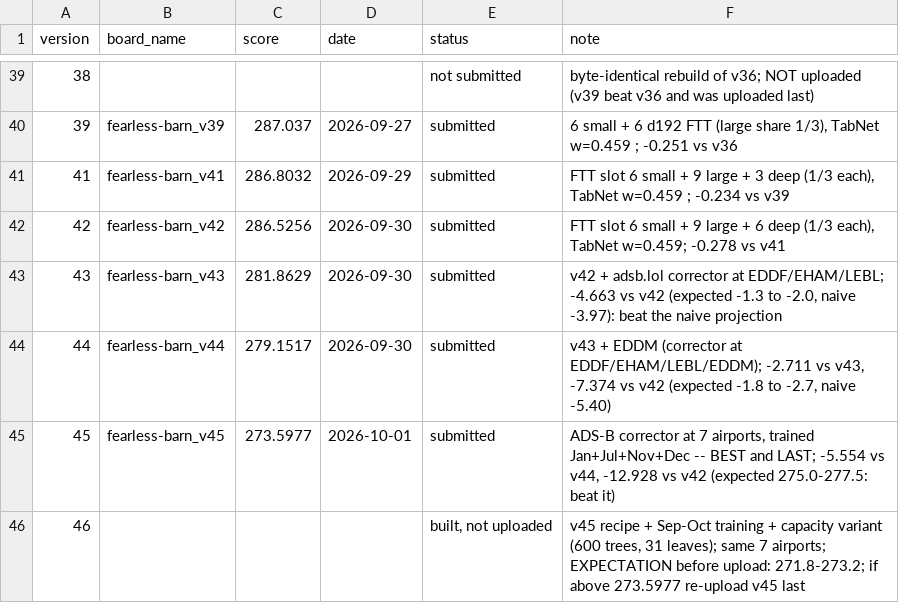
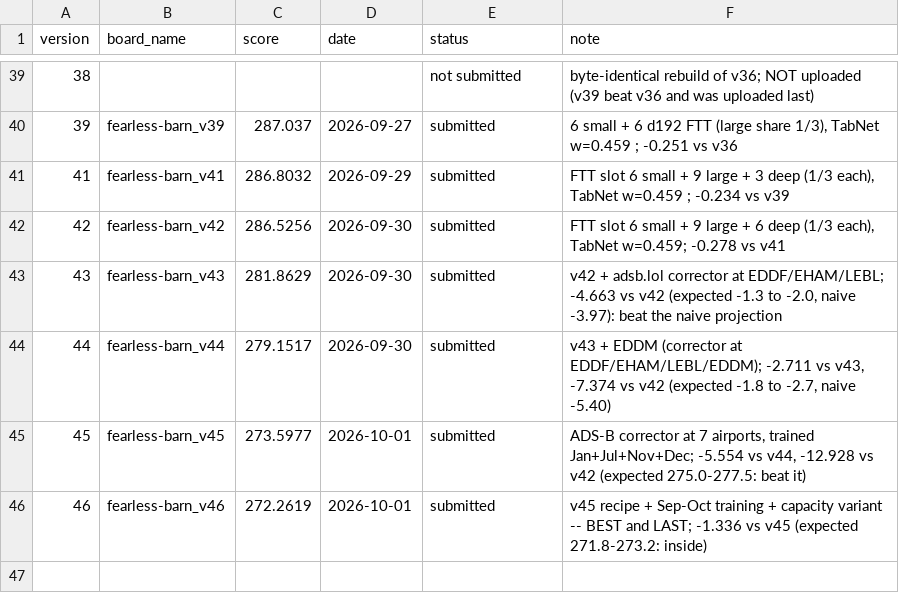
Before and after one commit to e-seet/fearless-barn, a CSV file: exploration/submissions/board_scores.csv, drawn as a sheet; only a part is shown, gaps mark what is left out.

```diff
--- a/exploration/submissions/board_scores.csv
+++ b/exploration/submissions/board_scores.csv
@@ -44,3 +44,3 @@ version,board_name,score,date,status,note
 44,fearless-barn_v44,279.1517,2026-09-30,submitted,"v43 + EDDM (corrector at EDDF/EHAM/LEBL/EDDM); -2.711 vs v43, -7.374 vs v42 (expected -1.8 to -2.7, naive -5.40)"
-45,fearless-barn_v45,273.5977,2026-10-01,submitted,"ADS-B corrector at 7 airports, trained Jan+Jul+Nov+Dec -- BEST and LAST; -5.554 vs v44, -12.928 vs v42 (expected 275.0-277.5: beat it)"
-46,,,,"built, not uploaded","v45 recipe + Sep-Oct training + capacity variant (600 trees, 31 leaves); same 7 airports; EXPECTATION before upload: 271.8-273.2; if above 273.5977 re-upload v45 last"
+45,fearless-barn_v45,273.5977,2026-10-01,submitted,"ADS-B corrector at 7 airports, trained Jan+Jul+Nov+Dec; -5.554 vs v44, -12.928 vs v42 (expected 275.0-277.5: beat it)"
+46,fearless-barn_v46,272.2619,2026-10-01,submitted,v45 recipe + Sep-Oct training + capacity variant -- BEST and LAST; -1.336 vs v45 (expected 271.8-273.2: inside)
```
